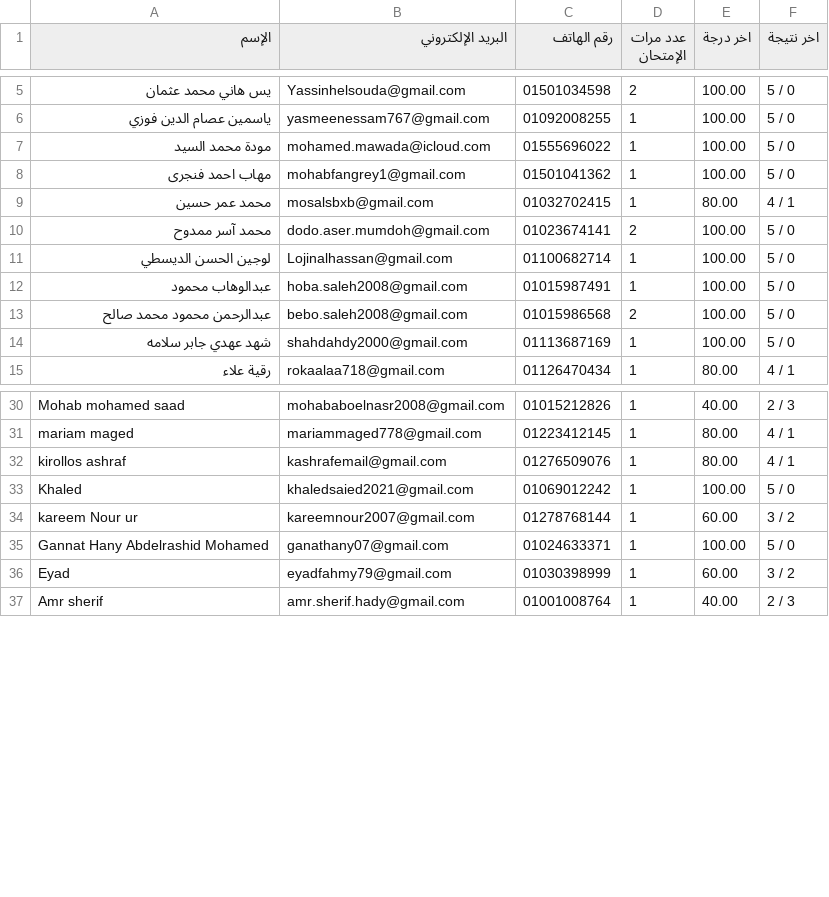
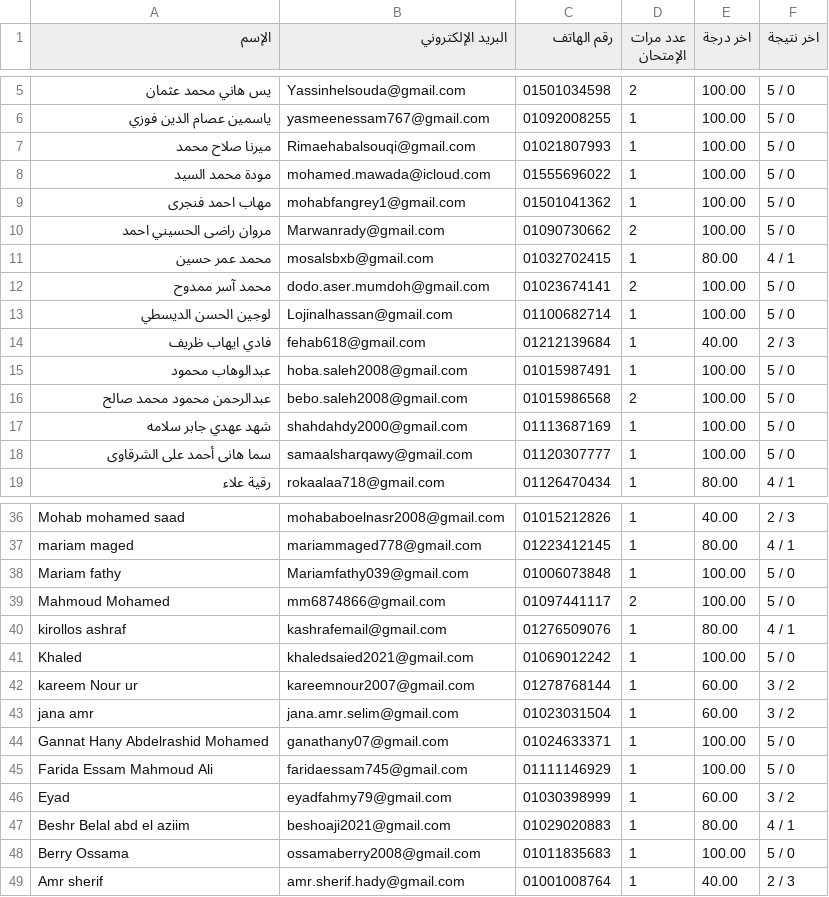
Before and after one commit to Harvovich/Marks-csv, a CSV file: 3sci.csv, drawn as a sheet; only a part is shown, gaps mark what is left out; the diff covers the shown part only.

```diff
--- a/3sci.csv
+++ b/3sci.csv
@@ -6,4 +6,6 @@
 "ياسمين عصام الدين فوزي","yasmeenessam767@gmail.com","01092008255","1","100.00","5 / 0"
+"ميرنا صلاح محمد","Rimaehabalsouqi@gmail.com","01021807993","1","100.00","5 / 0"
 "مودة محمد السيد","mohamed.mawada@icloud.com","01555696022","1","100.00","5 / 0"
 "مهاب احمد فنجرى","mohabfangrey1@gmail.com","01501041362","1","100.00","5 / 0"
+"مروان راضى الحسيني احمد","Marwanrady@gmail.com","01090730662","2","100.00","5 / 0"
 "محمد عمر حسين","mosalsbxb@gmail.com","01032702415","1","80.00","4 / 1"
@@ -11,2 +13,3 @@
 "لوجين الحسن الديسطي","Lojinalhassan@gmail.com","01100682714","1","100.00","5 / 0"
+"فادي ايهاب ظريف","fehab618@gmail.com","01212139684","1","40.00","2 / 3"
 "عبدالوهاب محمود","hoba.saleh2008@gmail.com","01015987491","1","100.00","5 / 0"
@@ -14,2 +17,3 @@
 "شهد عهدي جابر سلامه","shahdahdy2000@gmail.com","01113687169","1","100.00","5 / 0"
+"سما هانى أحمد على الشرقاوى","samaalsharqawy@gmail.com","01120307777","1","100.00","5 / 0"
 "رقية علاء","rokaalaa718@gmail.com","01126470434","1","80.00","4 / 1"
@@ -31,2 +37,4 @@
 "mariam maged","mariammaged778@gmail.com","01223412145","1","80.00","4 / 1"
+"Mariam fathy","Mariamfathy039@gmail.com","01006073848","1","100.00","5 / 0"
+"Mahmoud Mohamed","mm6874866@gmail.com","01097441117","2","100.00","5 / 0"
 "kirollos ashraf","kashrafemail@gmail.com","01276509076","1","80.00","4 / 1"
@@ -34,4 +42,8 @@
 "kareem Nour ur","kareemnour2007@gmail.com","01278768144","1","60.00","3 / 2"
+"jana amr","jana.amr.selim@gmail.com","01023031504","1","60.00","3 / 2"
 "Gannat Hany Abdelrashid Mohamed","ganathany07@gmail.com","01024633371","1","100.00","5 / 0"
+"Farida Essam Mahmoud Ali","faridaessam745@gmail.com","01111146929","1","100.00","5 / 0"
 "Eyad","eyadfahmy79@gmail.com","01030398999","1","60.00","3 / 2"
+"Beshr Belal abd el aziim","beshoaji2021@gmail.com","01029020883","1","80.00","4 / 1"
+"Berry Ossama","ossamaberry2008@gmail.com","01011835683","1","100.00","5 / 0"
 "Amr sherif","amr.sherif.hady@gmail.com","01001008764","1","40.00","2 / 3"
```
Also changed, not shown: 2 added rows elsewhere in this file.
